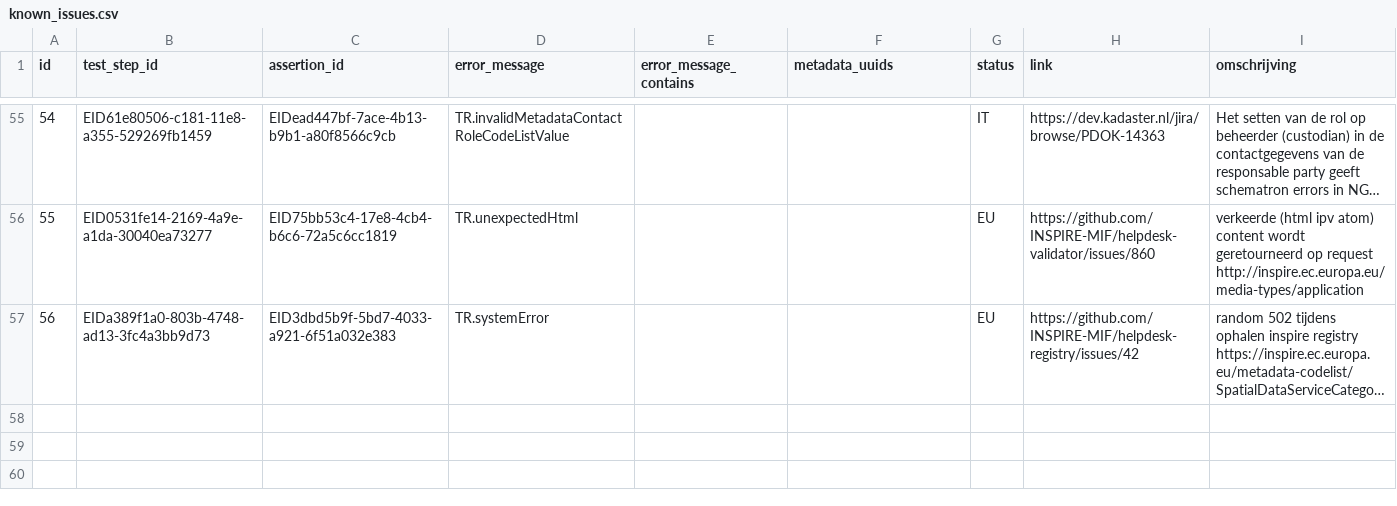
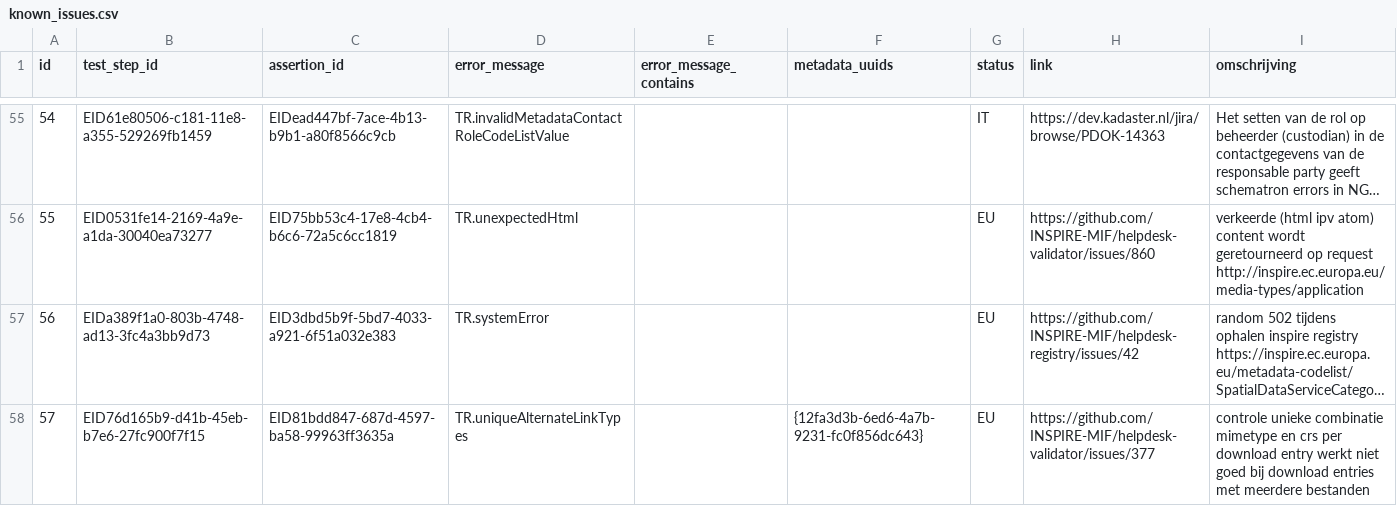
Before and after one commit to PDOK/inspire_etf_know_issues, a CSV file: known_issues.csv, drawn as a sheet; only a part is shown, gaps mark what is left out; long unchanged cells end in …; the diff names each change by its address in the sheet, - before the commit and + after, or states it on an @@ line.

Commit message:
Update known_issues.csv
known issue toegevoegd: controle uniekheid mime-type en crs per download entrie, werkt niet geod

```diff
--- a/known_issues.csv
+++ b/known_issues.csv
+row 58: 57 | EID76d165b9-d41b-45eb-b7e6-27fc900f7f15 | EID81bdd847-687d-4597-ba58-99963ff3635a | TR.uniqueAlternateLinkTypes |  | {12fa3d3b-6ed6-4a7b-9231-fc0f856dc643} | EU | https://github.com/INSPIRE-MIF/helpdesk-validator/issues/377 | controle unieke combinatie mimetype en crs per download entry werkt niet goed bij download entries met meerdere bestanden
```
